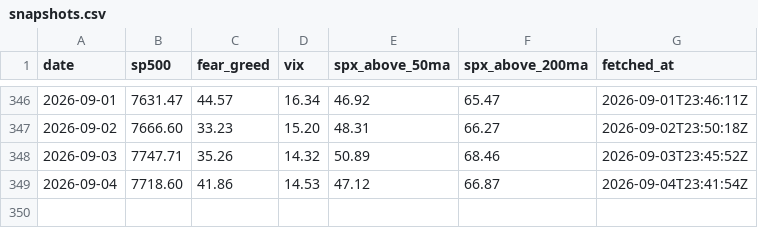
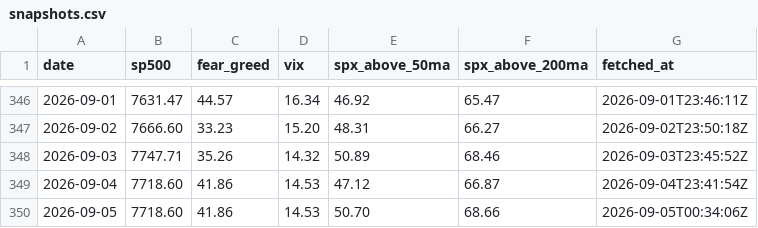
Before and after one commit to vb233/market-sentiment, a CSV file: data/snapshots.csv, drawn as a sheet; only a part is shown, gaps mark what is left out; the diff names each change by its address in the sheet, - before the commit and + after, or states it on an @@ line.

```diff
--- a/data/snapshots.csv
+++ b/data/snapshots.csv
+row 350: 2026-09-05 | 7718.60 | 41.86 | 14.53 | 50.70 | 68.66 | 2026-09-05T00:34:06Z
```
